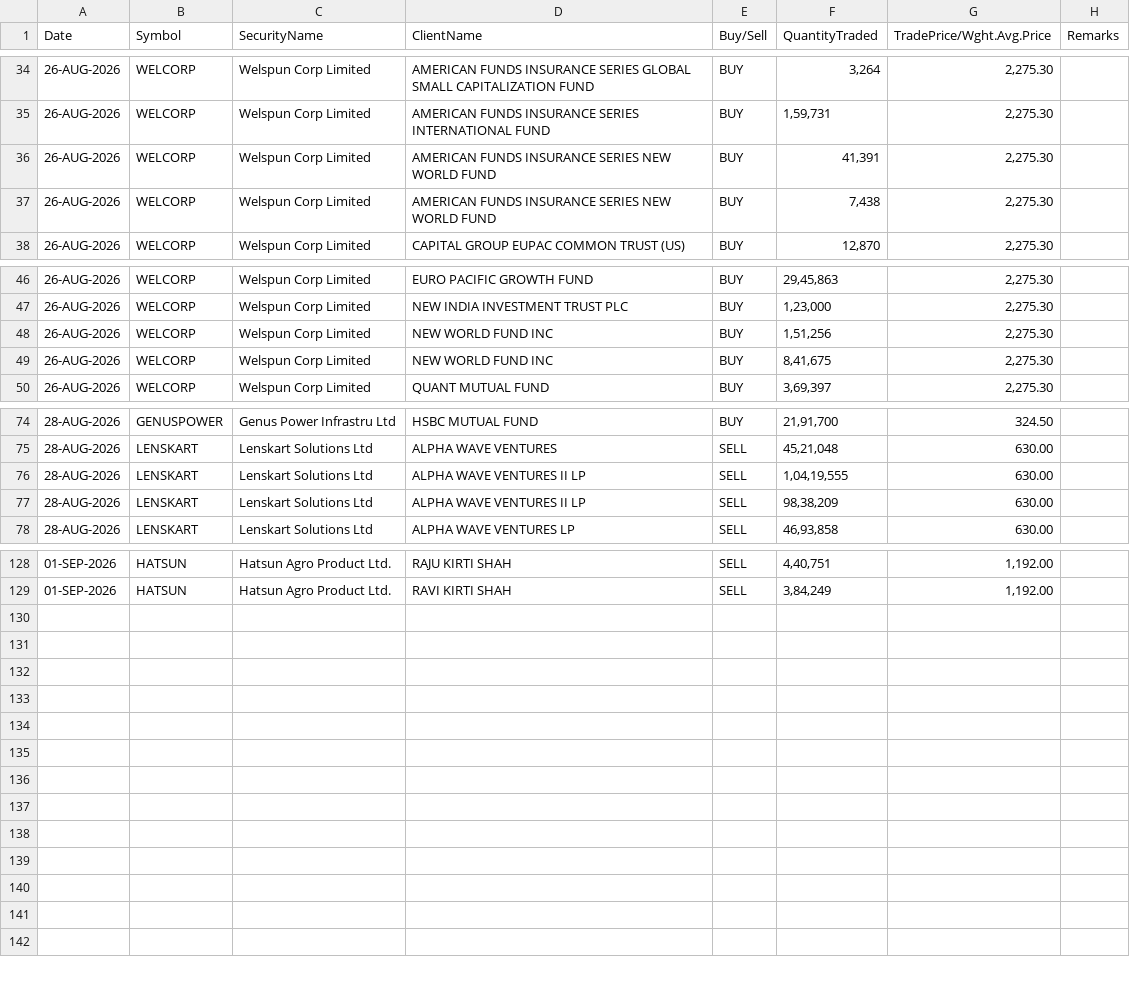
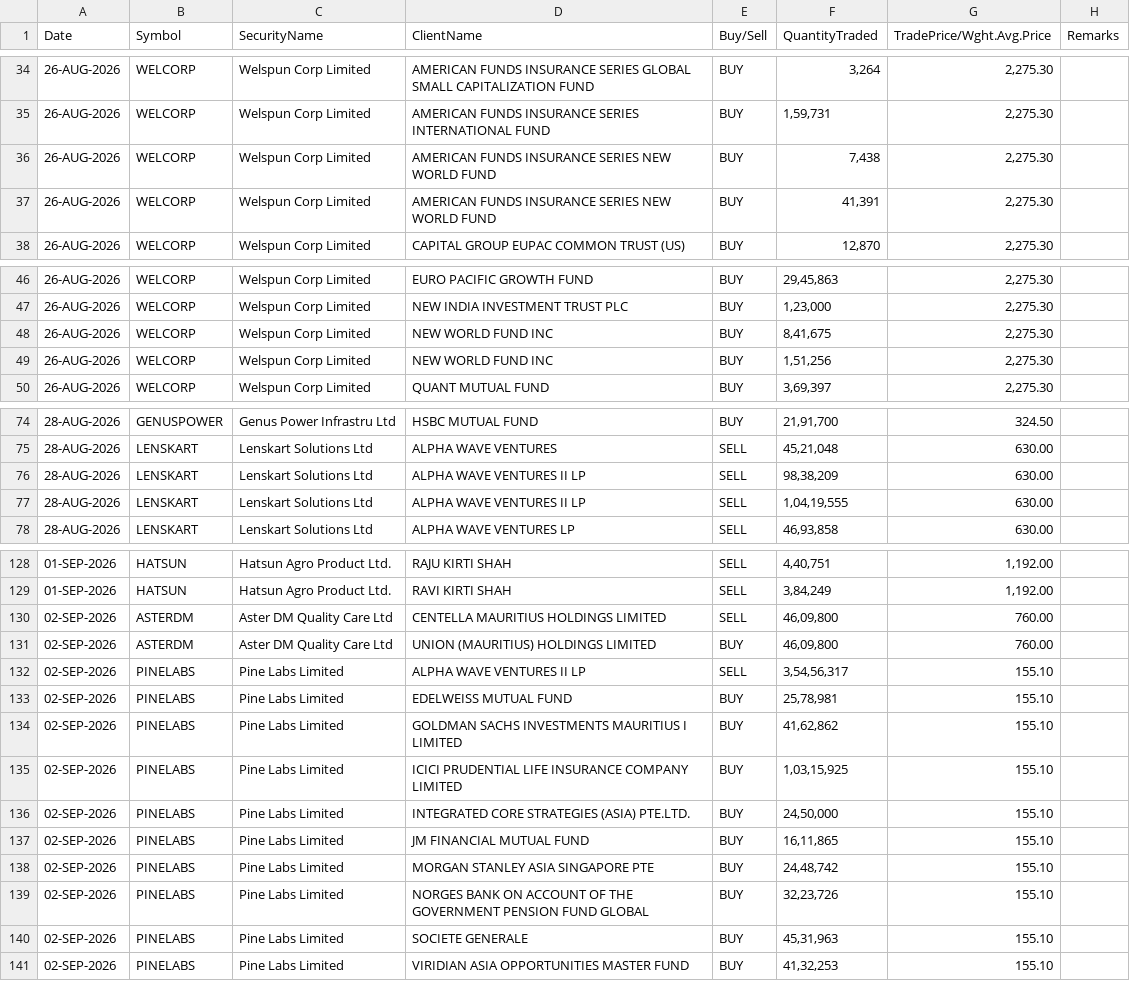
Before and after one commit to Aruj-Singh/nse-dashboard, a CSV file: data/block_deals.csv, drawn as a sheet; only a part is shown, gaps mark what is left out; the diff covers the shown part only.

```diff
--- a/data/block_deals.csv
+++ b/data/block_deals.csv
@@ -35,4 +35,4 @@ Date,Symbol,SecurityName,ClientName,Buy/Sell,QuantityTraded,TradePrice/Wght.Avg.
 26-AUG-2026,WELCORP,Welspun Corp Limited,AMERICAN FUNDS INSURANCE SERIES INTERNATIONAL FUND,BUY,"1,59,731","2,275.30",
+26-AUG-2026,WELCORP,Welspun Corp Limited,AMERICAN FUNDS INSURANCE SERIES NEW WORLD FUND,BUY,"7,438","2,275.30",
 26-AUG-2026,WELCORP,Welspun Corp Limited,AMERICAN FUNDS INSURANCE SERIES NEW WORLD FUND,BUY,"41,391","2,275.30",
-26-AUG-2026,WELCORP,Welspun Corp Limited,AMERICAN FUNDS INSURANCE SERIES NEW WORLD FUND,BUY,"7,438","2,275.30",
 26-AUG-2026,WELCORP,Welspun Corp Limited,CAPITAL GROUP EUPAC COMMON TRUST (US),BUY,"12,870","2,275.30",
@@ -47,4 +47,4 @@ Date,Symbol,SecurityName,ClientName,Buy/Sell,QuantityTraded,TradePrice/Wght.Avg.
 26-AUG-2026,WELCORP,Welspun Corp Limited,NEW INDIA INVESTMENT TRUST PLC,BUY,"1,23,000","2,275.30",
+26-AUG-2026,WELCORP,Welspun Corp Limited,NEW WORLD FUND INC,BUY,"8,41,675","2,275.30",
 26-AUG-2026,WELCORP,Welspun Corp Limited,NEW WORLD FUND INC,BUY,"1,51,256","2,275.30",
-26-AUG-2026,WELCORP,Welspun Corp Limited,NEW WORLD FUND INC,BUY,"8,41,675","2,275.30",
 26-AUG-2026,WELCORP,Welspun Corp Limited,QUANT MUTUAL FUND,BUY,"3,69,397","2,275.30",
@@ -75,4 +75,4 @@ Date,Symbol,SecurityName,ClientName,Buy/Sell,QuantityTraded,TradePrice/Wght.Avg.
 28-AUG-2026,LENSKART,Lenskart Solutions Ltd,ALPHA WAVE VENTURES,SELL,"45,21,048",630.00,
+28-AUG-2026,LENSKART,Lenskart Solutions Ltd,ALPHA WAVE VENTURES II LP,SELL,"98,38,209",630.00,
 28-AUG-2026,LENSKART,Lenskart Solutions Ltd,ALPHA WAVE VENTURES II LP,SELL,"1,04,19,555",630.00,
-28-AUG-2026,LENSKART,Lenskart Solutions Ltd,ALPHA WAVE VENTURES II LP,SELL,"98,38,209",630.00,
 28-AUG-2026,LENSKART,Lenskart Solutions Ltd,ALPHA WAVE VENTURES LP,SELL,"46,93,858",630.00,
@@ -129 +129,13 @@ Date,Symbol,SecurityName,ClientName,Buy/Sell,QuantityTraded,TradePrice/Wght.Avg.
 01-SEP-2026,HATSUN,Hatsun Agro Product Ltd.,RAVI KIRTI SHAH,SELL,"3,84,249","1,192.00",
+02-SEP-2026,ASTERDM,Aster DM Quality Care Ltd,CENTELLA MAURITIUS HOLDINGS LIMITED,SELL,"46,09,800",760.00,
+02-SEP-2026,ASTERDM,Aster DM Quality Care Ltd,UNION (MAURITIUS) HOLDINGS LIMITED,BUY,"46,09,800",760.00,
+02-SEP-2026,PINELABS,Pine Labs Limited,ALPHA WAVE VENTURES II LP,SELL,"3,54,56,317",155.10,
+02-SEP-2026,PINELABS,Pine Labs Limited,EDELWEISS MUTUAL FUND,BUY,"25,78,981",155.10,
+02-SEP-2026,PINELABS,Pine Labs Limited,GOLDMAN SACHS INVESTMENTS MAURITIUS I LIMITED,BUY,"41,62,862",155.10,
+02-SEP-2026,PINELABS,Pine Labs Limited,ICICI PRUDENTIAL LIFE INSURANCE COMPANY LIMITED,BUY,"1,03,15,925",155.10,
+02-SEP-2026,PINELABS,Pine Labs Limited,INTEGRATED CORE STRATEGIES (ASIA) PTE.LTD.,BUY,"24,50,000",155.10,
+02-SEP-2026,PINELABS,Pine Labs Limited,JM FINANCIAL MUTUAL FUND,BUY,"16,11,865",155.10,
+02-SEP-2026,PINELABS,Pine Labs Limited,MORGAN STANLEY ASIA SINGAPORE PTE,BUY,"24,48,742",155.10,
+02-SEP-2026,PINELABS,Pine Labs Limited,NORGES BANK ON ACCOUNT OF THE GOVERNMENT PENSION FUND GLOBAL,BUY,"32,23,726",155.10,
+02-SEP-2026,PINELABS,Pine Labs Limited,SOCIETE GENERALE,BUY,"45,31,963",155.10,
+02-SEP-2026,PINELABS,Pine Labs Limited,VIRIDIAN ASIA OPPORTUNITIES MASTER FUND,BUY,"41,32,253",155.10,
```
Also changed, not shown: 1 moved row elsewhere in this file, data/bulk_deals.csv, data/most_active_value.csv, 12 other files.
